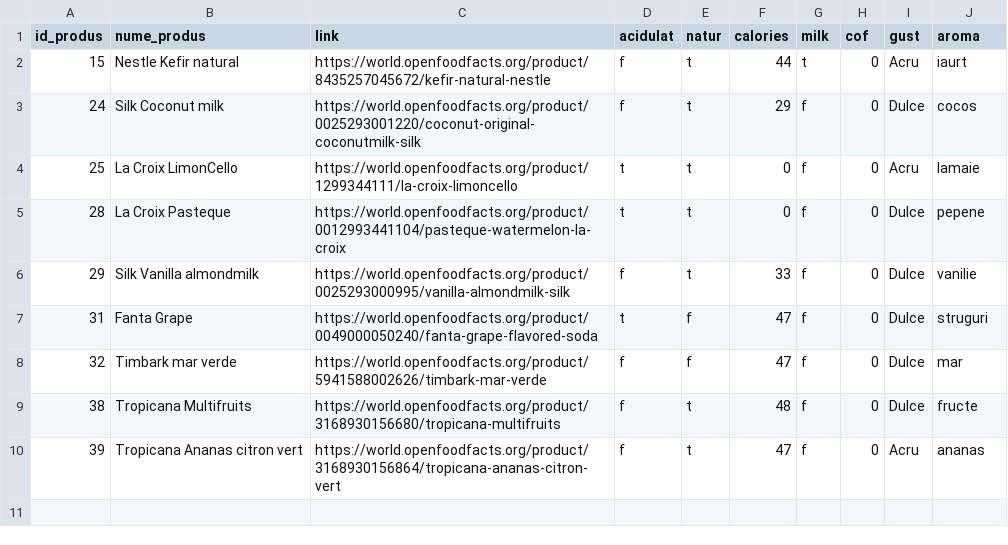
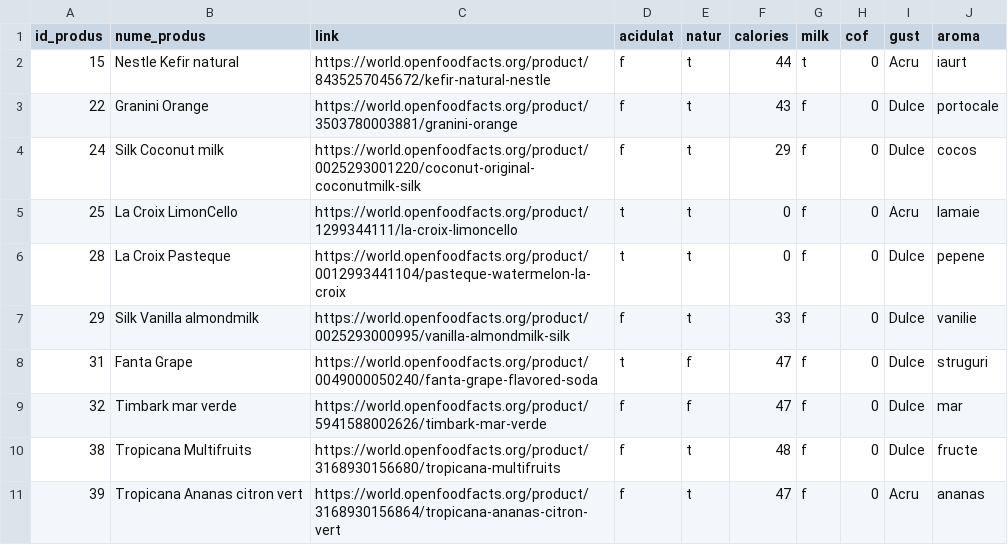
Before and after one commit to atcalcan/SoDrOProject, a CSV file: tmp/wishlist.csv, drawn as a sheet; the diff names each change by its address in the sheet, - before the commit and + after, or states it on an @@ line.

Commit message:
final lists

```diff
--- a/tmp/wishlist.csv
+++ b/tmp/wishlist.csv
+row 3: 22 | Granini Orange | https://world.openfoodfacts.org/product/3503780003881/granini-orange | f | t | 43 | f | 0 | Dulce | portocale
```
Also changed, not shown: 7 other files.
